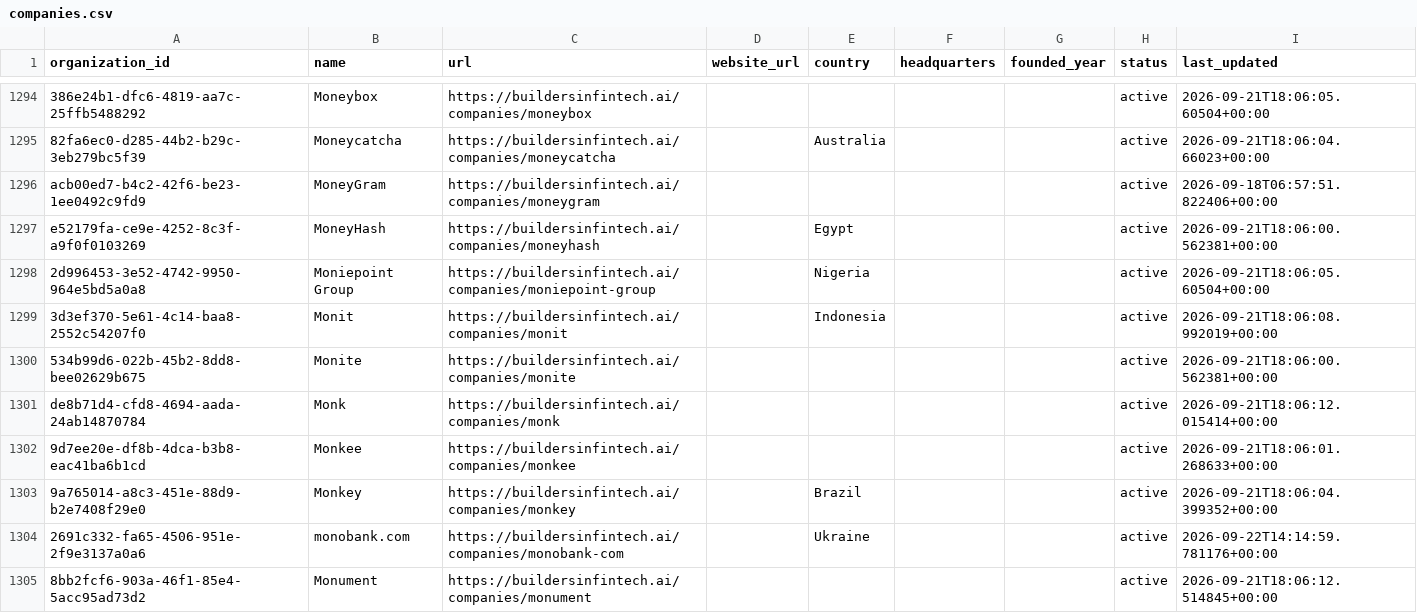
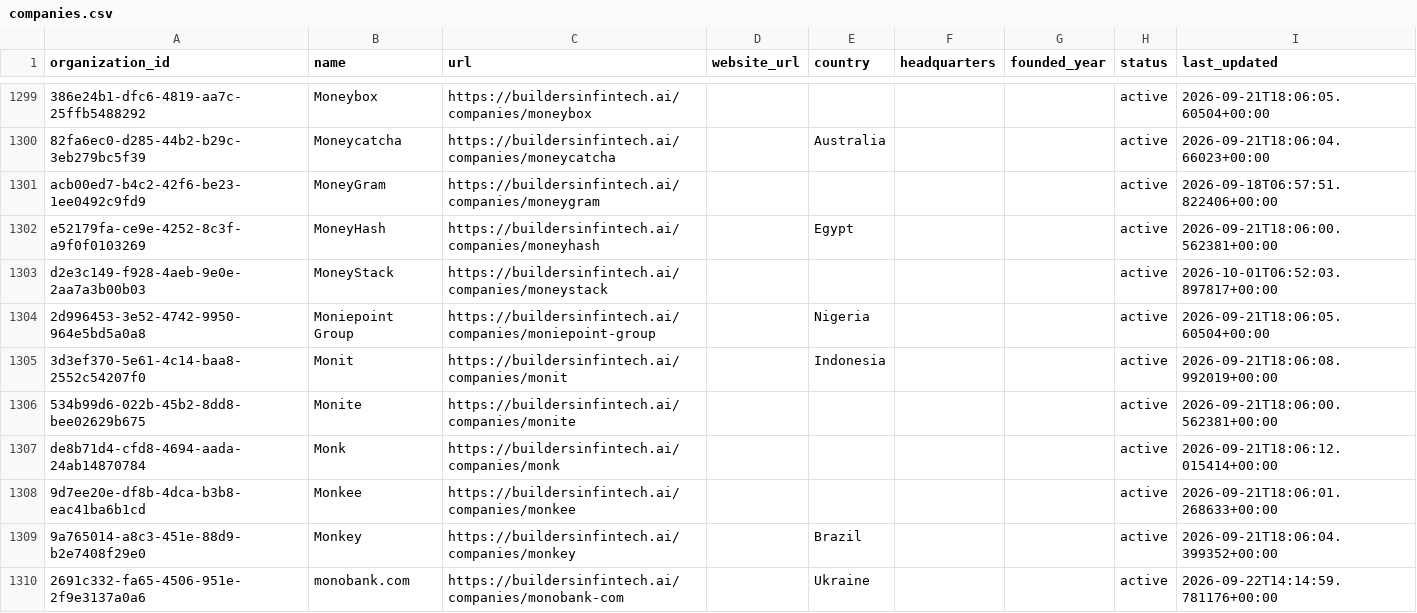
Before and after one commit to matteimichele27-arch/builders-in-fintech-data, a CSV file: data/companies.csv, drawn as a sheet; only a part is shown, gaps mark what is left out; the shorter side is filled out with more unchanged rows; the diff covers the shown part only.

```diff
--- a/data/companies.csv
+++ b/data/companies.csv
@@ -1297,2 +1302,3 @@ acb00ed7-b4c2-42f6-be23-1ee0492c9fd9,MoneyGram,https://buildersinfintech.ai/comp
 e52179fa-ce9e-4252-8c3f-a9f0f0103269,MoneyHash,https://buildersinfintech.ai/companies/moneyhash,,Egypt,,,active,2026-09-21T18:06:00.562381+00:00
+d2e3c149-f928-4aeb-9e0e-2aa7a3b00b03,MoneyStack,https://buildersinfintech.ai/companies/moneystack,,,,,active,2026-10-01T06:52:03.897817+00:00
 2d996453-3e52-4742-9950-964e5bd5a0a8,Moniepoint Group,https://buildersinfintech.ai/companies/moniepoint-group,,Nigeria,,,active,2026-09-21T18:06:05.60504+00:00
```
Also changed, not shown: 6 added rows elsewhere in this file, data/funding-rounds.csv, data/investor-scorecards.csv, 2 other files.
